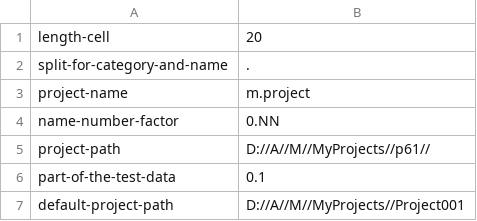
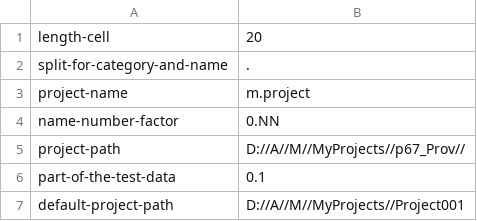
Before and after one commit to pihnasty/M, a CSV file: default_settings/default_settings.csv, drawn as a sheet.

```diff
--- a/default_settings/default_settings.csv
+++ b/default_settings/default_settings.csv
@@ -4,3 +4,3 @@ project-name;m.project
 name-number-factor;0.NN
-project-path;D://A//M//MyProjects//p61//
+project-path;D://A//M//MyProjects//p67_Prov//
 part-of-the-test-data;0.1
```
Also changed, not shown: 23 other files.
